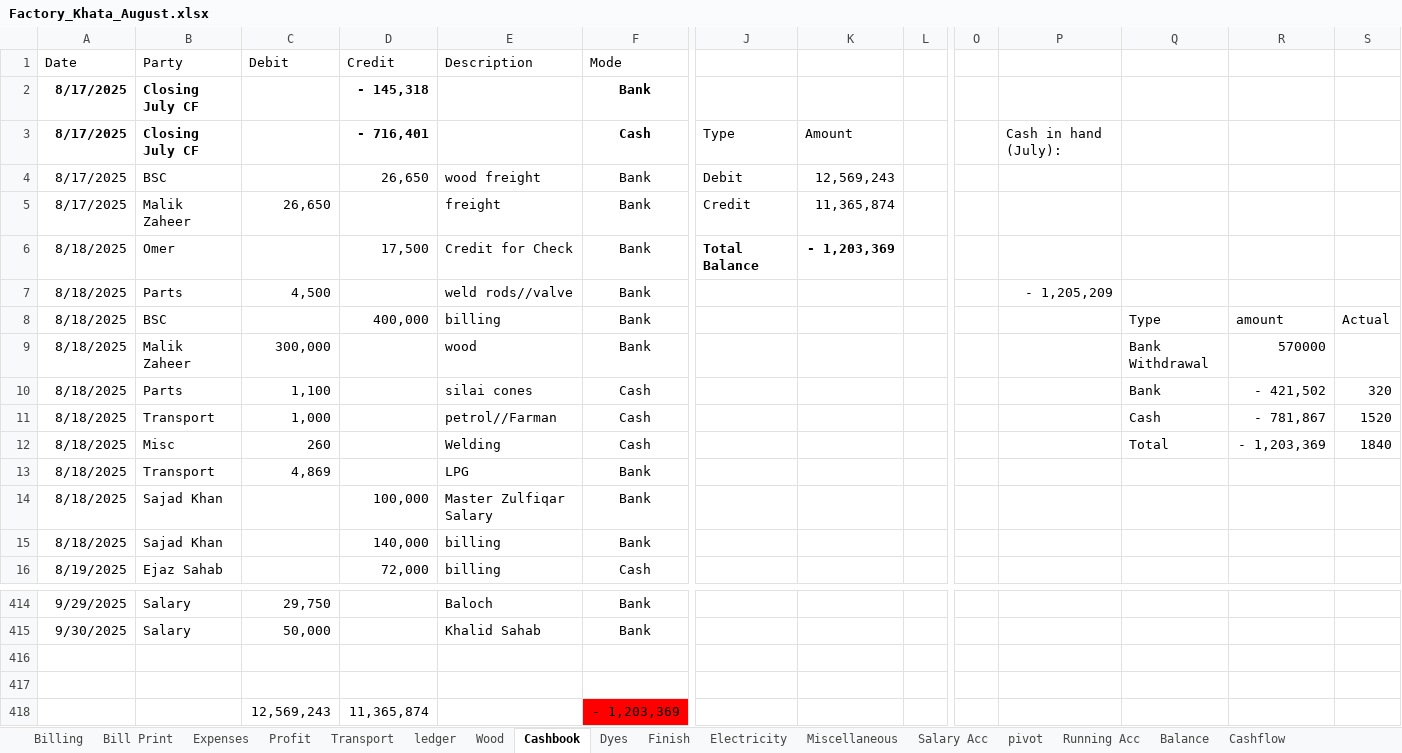
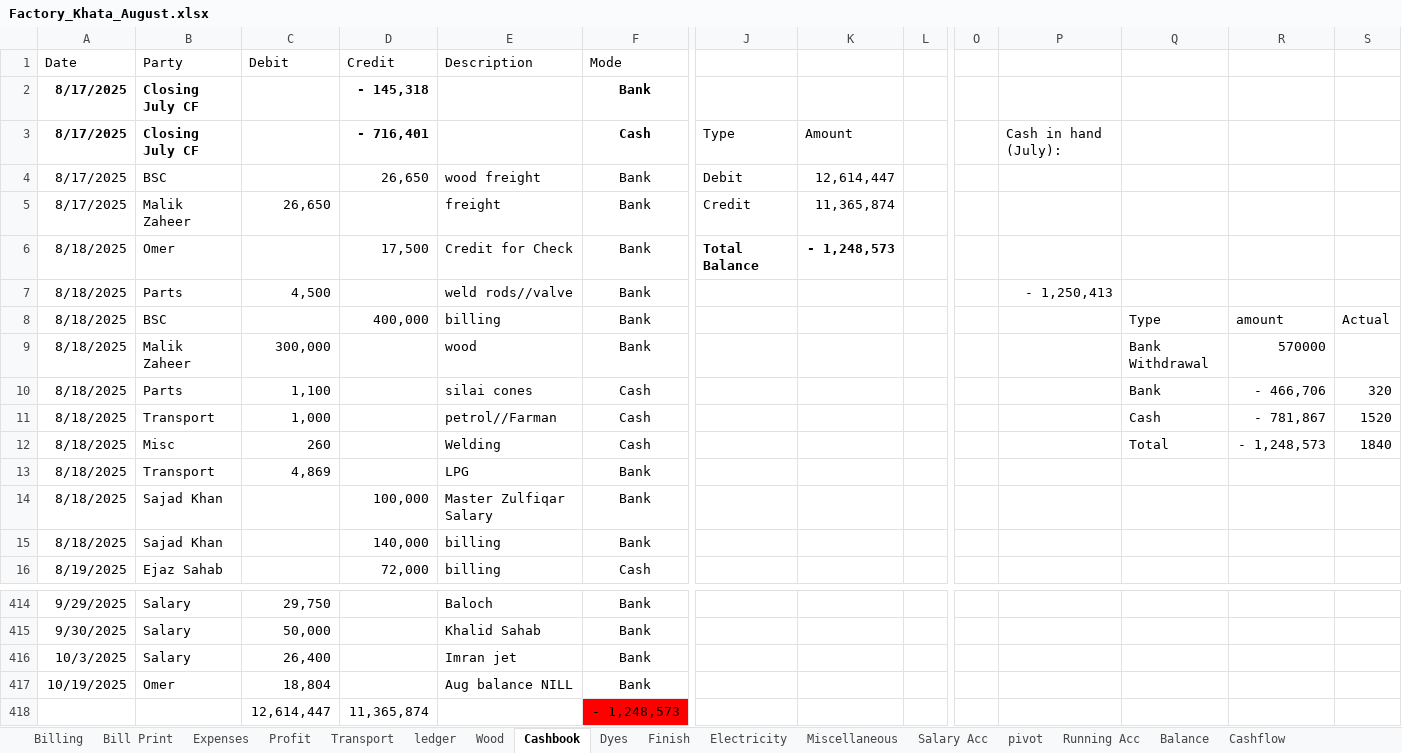
Before and after one commit to omerrazzaq4/Alhamd_dyeing, an Excel workbook: Factory_Khata_August.xlsx, sheet Cashbook, drawn as a sheet; only a part is shown, gaps mark what is left out; values as stored, in another font and other column widths than the file's, no borders; charts and pictures and table styles not drawn; removed rows and columns are numbered as before the commit, all else as after; rows hold the shown columns only; the diff names each change by its address in the sheet, - before the commit and + after, or states it on an @@ line.

```diff
--- a/Factory_Khata_August.xlsx (sheet Cashbook)
+++ b/Factory_Khata_August.xlsx (sheet Cashbook)
-K4: 12,569,243
+K4: 12,614,447
-K6: - 1,203,369
+K6: - 1,248,573
-P7: - 1,205,209
+P7: - 1,250,413
-R10: - 421,502
+R10: - 466,706
-R12: - 1,203,369
+R12: - 1,248,573
-row 416: (empty)
+row 416: 10/3/2025 | Salary | 26,400 |  | Imran jet | Bank
-row 417: (empty)
+row 417: 10/19/2025 | Omer | 18,804 |  | Aug balance NILL | Bank
-row 418:  |  | 12,569,243 | 11,365,874 |  | - 1,203,369
+row 418:  |  | 12,614,447 | 11,365,874 |  | - 1,248,573
```
Also changed, not shown: sheet ledger, sheet Salary Acc, sheet Profit, sheet Expenses, charts or pictures.
